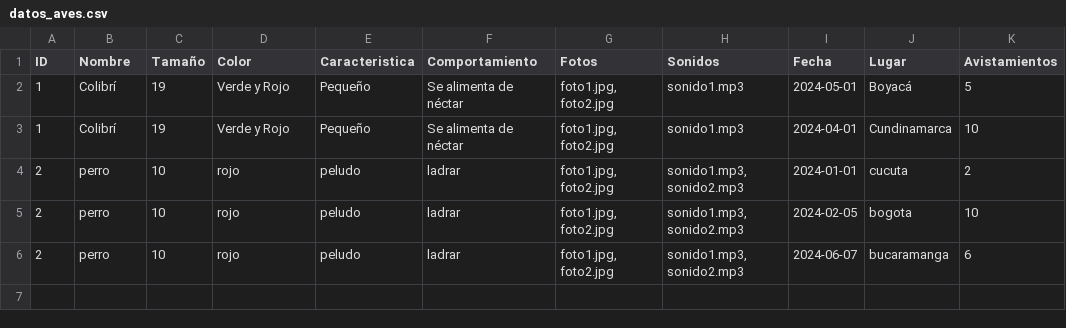
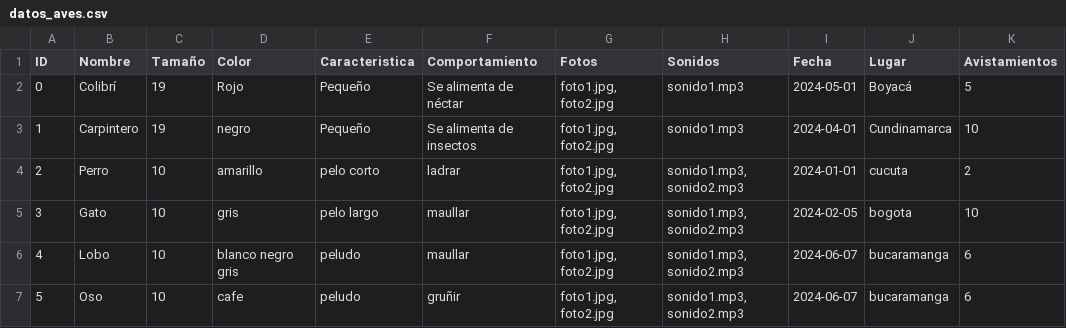
Before and after one commit to Miles-Arts/pythonTech, a CSV file: proyecto/frontend/pages/datos_aves.csv, drawn as a sheet.

Commit message:
Project API JS and Front

```diff
--- a/proyecto/frontend/pages/datos_aves.csv
+++ b/proyecto/frontend/pages/datos_aves.csv
@@ -1,6 +1,7 @@
 ID,Nombre,Tamaño,Color,Caracteristica,Comportamiento,Fotos,Sonidos,Fecha,Lugar,Avistamientos
-1,Colibrí,19,Verde y Rojo,Pequeño,Se alimenta de néctar,"foto1.jpg, foto2.jpg",sonido1.mp3,2024-05-01,Boyacá,5
-1,Colibrí,19,Verde y Rojo,Pequeño,Se alimenta de néctar,"foto1.jpg, foto2.jpg",sonido1.mp3,2024-04-01,Cundinamarca,10
-2,perro,10,rojo,peludo,ladrar,"foto1.jpg, foto2.jpg","sonido1.mp3, sonido2.mp3",2024-01-01,cucuta,2
-2,perro,10,rojo,peludo,ladrar,"foto1.jpg, foto2.jpg","sonido1.mp3, sonido2.mp3",2024-02-05,bogota,10
-2,perro,10,rojo,peludo,ladrar,"foto1.jpg, foto2.jpg","sonido1.mp3, sonido2.mp3",2024-06-07,bucaramanga,6
+0,Colibrí,19,Rojo,Pequeño,Se alimenta de néctar,"foto1.jpg, foto2.jpg",sonido1.mp3,2024-05-01,Boyacá,5
+1,Carpintero,19,negro,Pequeño,Se alimenta de insectos,"foto1.jpg, foto2.jpg",sonido1.mp3,2024-04-01,Cundinamarca,10
+2,Perro,10,amarillo,pelo corto,ladrar,"foto1.jpg, foto2.jpg","sonido1.mp3, sonido2.mp3",2024-01-01,cucuta,2
+3,Gato,10,gris,pelo largo,maullar,"foto1.jpg, foto2.jpg","sonido1.mp3, sonido2.mp3",2024-02-05,bogota,10
+4,Lobo,10,blanco negro gris,peludo,maullar,"foto1.jpg, foto2.jpg","sonido1.mp3, sonido2.mp3",2024-06-07,bucaramanga,6
+5,Oso,10,cafe,peludo,gruñir,"foto1.jpg, foto2.jpg","sonido1.mp3, sonido2.mp3",2024-06-07,bucaramanga,6
```
Also changed, not shown: 2 other files.
